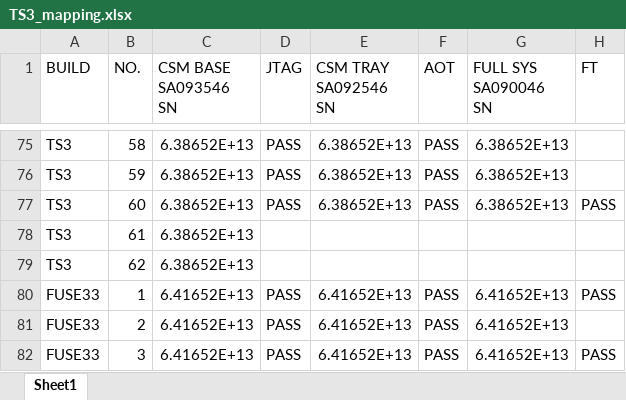
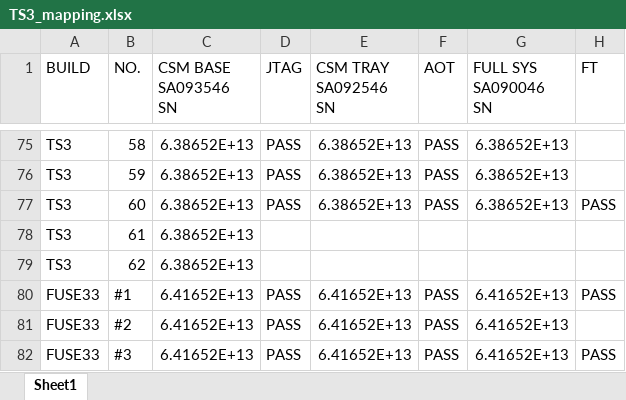
Before and after one commit to Kim-SWRD/Chameleon_test, an Excel workbook: TS3_mapping.xlsx, sheet Sheet1, drawn as a sheet; only a part is shown, gaps mark what is left out; values as stored, in another font and other column widths than the file's, no borders; the diff names each change by its address in the sheet, - before the commit and + after, or states it on an @@ line.

Commit message:
Update TS3_mapping.xlsx via Streamlit

```diff
--- a/TS3_mapping.xlsx (sheet Sheet1)
+++ b/TS3_mapping.xlsx (sheet Sheet1)
-B80 (NO.): 1
+B80 (NO.): #1
-B81 (NO.): 2
+B81 (NO.): #2
-B82 (NO.): 3
+B82 (NO.): #3
```
